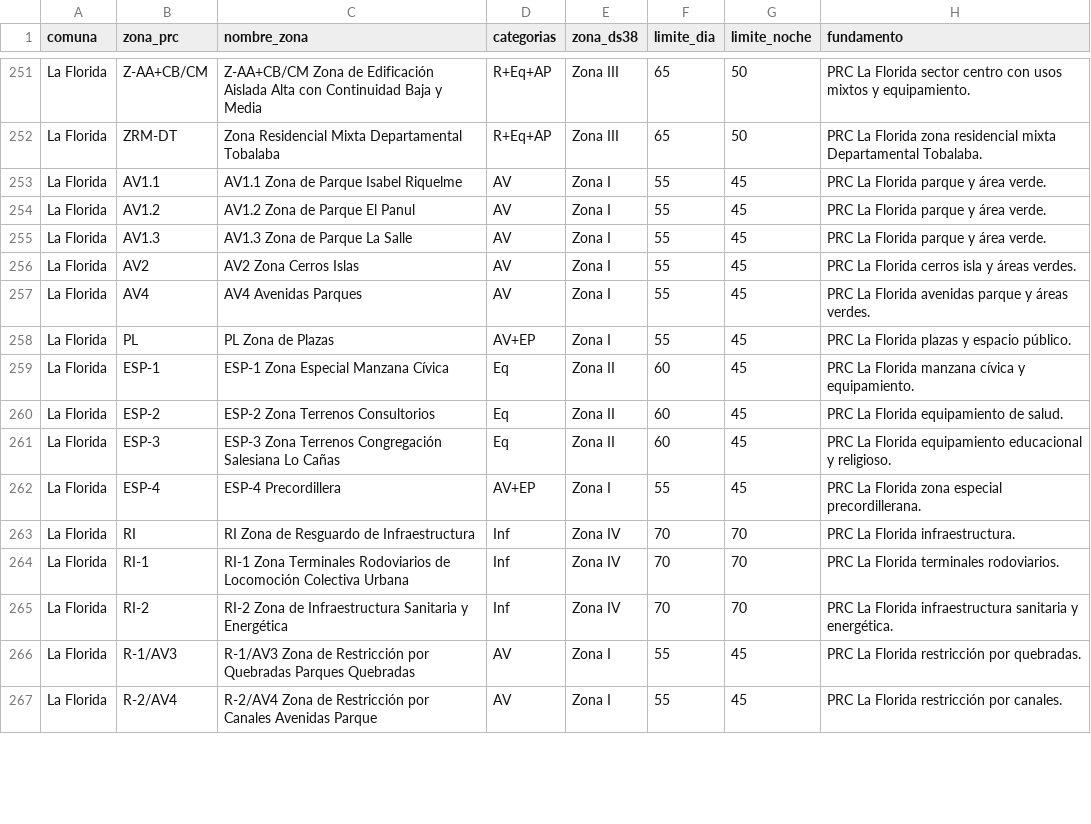
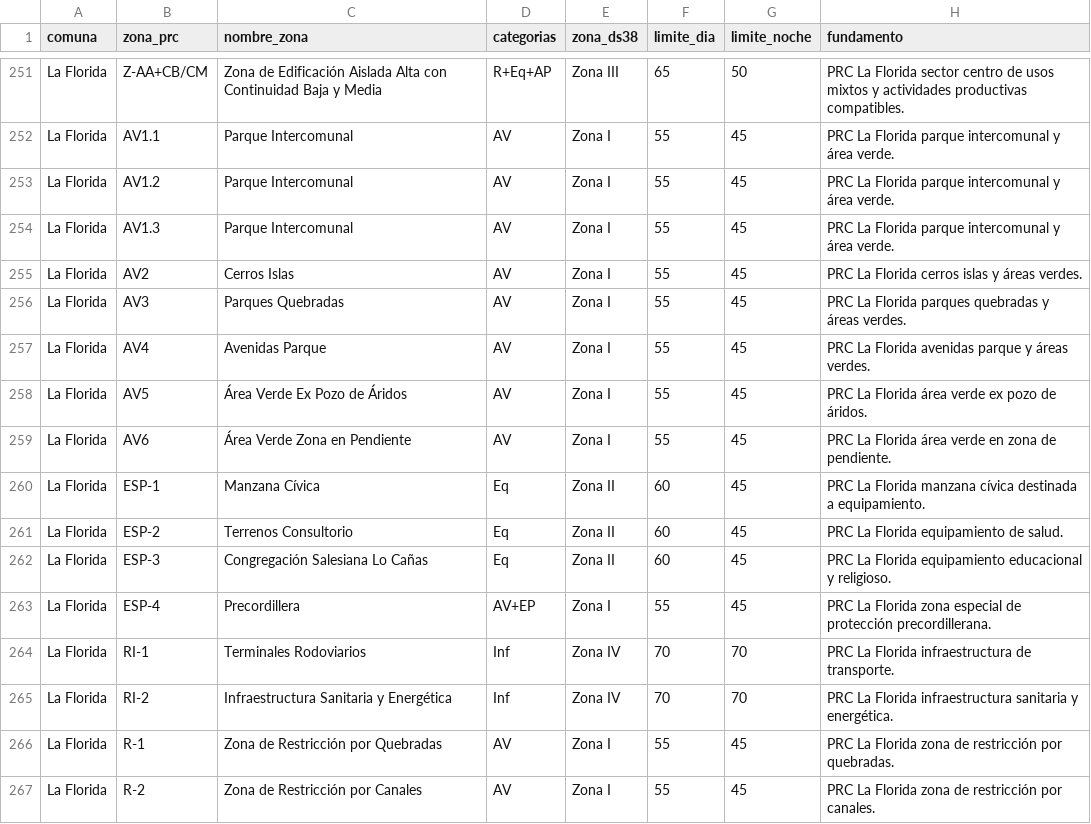
Before and after one commit to maaraos-coder/homologador-ds38-rm, a CSV file: rules/homologacion_prc.csv, drawn as a sheet; only a part is shown, gaps mark what is left out; removed rows and columns are numbered as before the commit, all else as after; the diff covers the shown part only; the diff names each change by its address in the sheet, - before the commit and + after, or states it on an @@ line.

```diff
--- a/rules/homologacion_prc.csv
+++ b/rules/homologacion_prc.csv
-C251 (nombre_zona): Z-AA+CB/CM Zona de…
+C251 (nombre_zona): Zona de…
-H251 (fundamento): …sector centro con usos mixtos y equipamiento.
+H251 (fundamento): …sector centro de usos mixtos y actividades productivas compatibles.
-row 252: La Florida | ZRM-DT | Zona Residencial Mixta Departamental Tobalaba | R+Eq+AP | Zona III | 65 | 50 | PRC La Florida zona residencial mixta Departamental Tobalaba.
-C252 (nombre_zona): AV1.1 Zona de Parque Isabel Riquelme
+C252 (nombre_zona): Parque Intercomunal
-H252:H254 (fundamento): PRC La Florida parque y área verde.
+H252:H254 (fundamento): PRC La Florida parque intercomunal y área verde.
-C253 (nombre_zona): AV1.2 Zona de Parque El Panul
+C253 (nombre_zona): Parque Intercomunal
-C254 (nombre_zona): AV1.3 Zona de Parque La Salle
+C254 (nombre_zona): Parque Intercomunal
-C255 (nombre_zona): AV2 Zona Cerros Islas
+C255 (nombre_zona): Cerros Islas
-H255 (fundamento): PRC La Florida cerros isla y áreas verdes.
+H255 (fundamento): PRC La Florida cerros islas y áreas verdes.
+row 256: La Florida | AV3 | Parques Quebradas | AV | Zona I | 55 | 45 | PRC La Florida parques quebradas y áreas verdes.
-C257 (nombre_zona): AV4 Avenidas Parques
+C257 (nombre_zona): Avenidas Parque
-B258 (zona_prc): PL
+B258 (zona_prc): AV5
-C258 (nombre_zona): PL Zona de Plazas
+C258 (nombre_zona): Área Verde Ex Pozo de Áridos
-D258 (categorias): AV+EP
+D258 (categorias): AV
-H258 (fundamento): PRC La Florida plazas y espacio público.
+H258 (fundamento): PRC La Florida área verde ex pozo de áridos.
+row 259: La Florida | AV6 | Área Verde Zona en Pendiente | AV | Zona I | 55 | 45 | PRC La Florida área verde en zona de pendiente.
-C260 (nombre_zona): ESP-1 Zona Especial Manzana Cívica
+C260 (nombre_zona): Manzana Cívica
-H260 (fundamento): …manzana cívica y equipamiento.
+H260 (fundamento): …manzana cívica destinada a equipamiento.
-C261 (nombre_zona): ESP-2 Zona Terrenos Consultorios
+C261 (nombre_zona): Terrenos Consultorio
-C262 (nombre_zona): ESP-3 Zona Terrenos Congregación Salesiana Lo Cañas
+C262 (nombre_zona): Congregación Salesiana Lo Cañas
-C263 (nombre_zona): ESP-4 Precordillera
+C263 (nombre_zona): Precordillera
-H263 (fundamento): …zona especial precordillerana.
+H263 (fundamento): …zona especial de protección precordillerana.
-row 263: La Florida | RI | RI Zona de Resguardo de Infraestructura | Inf | Zona IV | 70 | 70 | PRC La Florida infraestructura.
-C264 (nombre_zona): RI-1 Zona Terminales Rodoviarios de Locomoción Colectiva Urbana
+C264 (nombre_zona): Terminales Rodoviarios
-H264 (fundamento): PRC La Florida terminales rodoviarios.
+H264 (fundamento): PRC La Florida infraestructura de transporte.
-C265 (nombre_zona): RI-2 Zona de Infraestructura Sanitaria y Energética
+C265 (nombre_zona): Infraestructura Sanitaria y Energética
-B266 (zona_prc): R-1/AV3
+B266 (zona_prc): R-1
-C266 (nombre_zona): R-1/AV3 Zona de Restricción por Quebradas Parques Quebradas
+C266 (nombre_zona): Zona de Restricción por Quebradas
-H266 (fundamento): PRC La Florida restricción por quebradas.
+H266 (fundamento): PRC La Florida zona de restricción por quebradas.
-B267 (zona_prc): R-2/AV4
+B267 (zona_prc): R-2
-C267 (nombre_zona): R-2/AV4 Zona de Restricción por Canales Avenidas Parque
+C267 (nombre_zona): Zona de Restricción por Canales
-H267 (fundamento): PRC La Florida restricción por canales.
+H267 (fundamento): PRC La Florida zona de restricción por canales.
```
Also changed, not shown: 1 added row and 81 edited cells elsewhere in this file.
